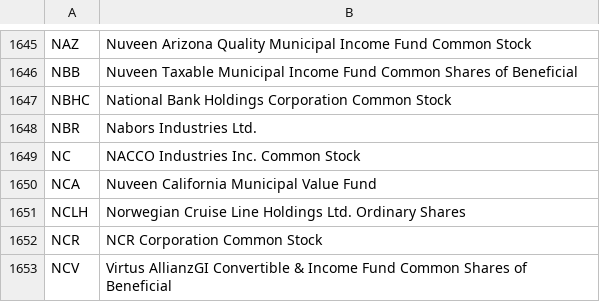
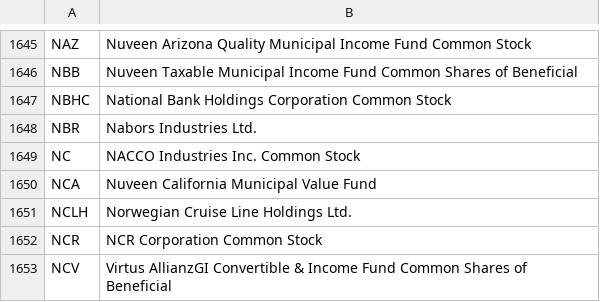
Before and after one commit to tiantian205/SemanticStonks, a CSV file: data/nyse.csv, drawn as a sheet; only a part is shown, gaps mark what is left out.

```diff
--- a/data/nyse.csv
+++ b/data/nyse.csv
@@ -1650,3 +1650,3 @@ NC,NACCO Industries Inc. Common Stock
 NCA,Nuveen California Municipal Value Fund
-NCLH,Norwegian Cruise Line Holdings Ltd. Ordinary Shares
+NCLH,Norwegian Cruise Line Holdings Ltd.
 NCR,NCR Corporation Common Stock
```
Also changed, not shown: data/nasdaq.csv, 1 other file.
